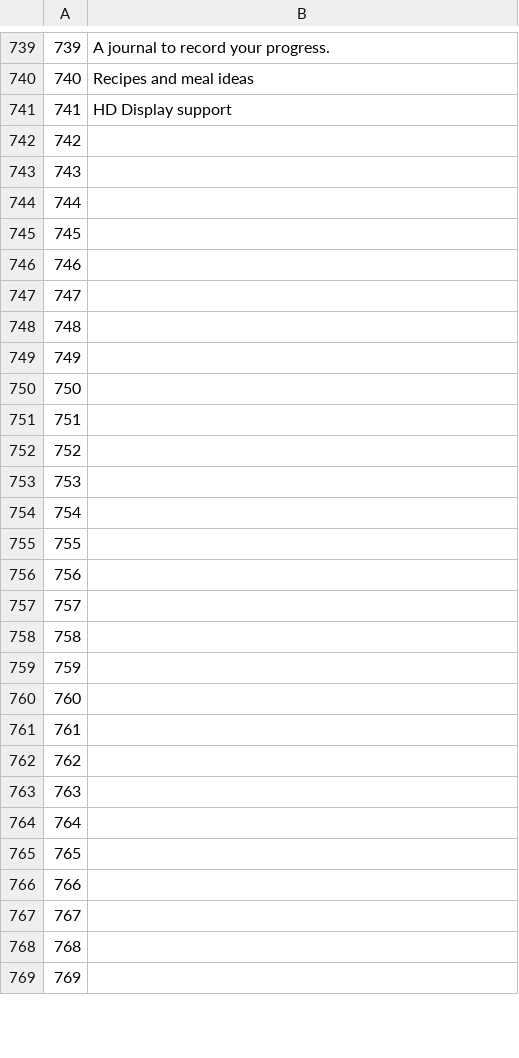
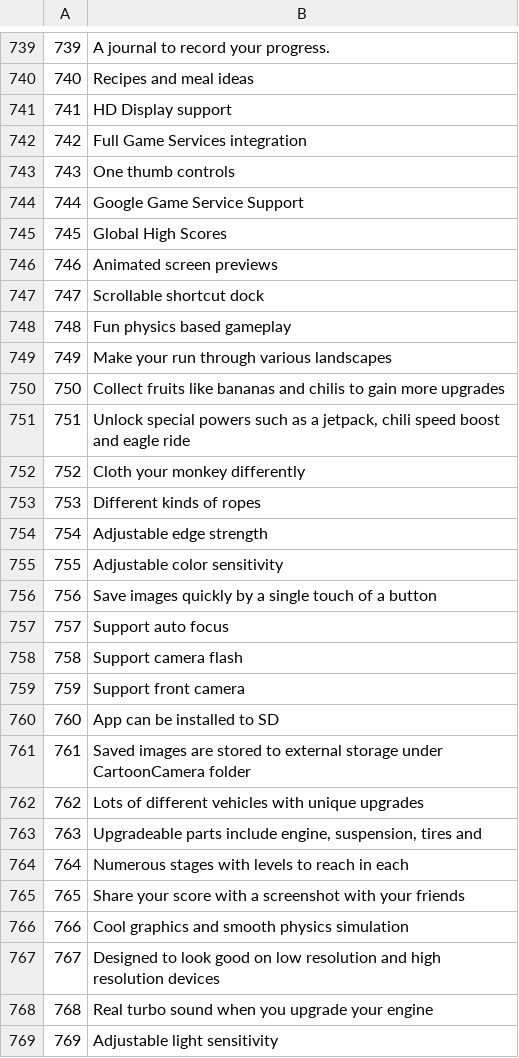
Before and after one commit to common-voice/cv-global-sprint-sentences, a CSV file: corpus.en.csv, drawn as a sheet; only a part is shown, gaps mark what is left out; the diff covers the shown part only.

Commit message:
New translations corpus.csv (English)

```diff
--- a/corpus.en.csv
+++ b/corpus.en.csv
@@ -741,29 +741,29 @@
 "741","HD Display support"
-"742",""
-"743",""
-"744",""
-"745",""
-"746",""
-"747",""
-"748",""
-"749",""
-"750",""
-"751",""
-"752",""
-"753",""
-"754",""
-"755",""
-"756",""
-"757",""
-"758",""
-"759",""
-"760",""
-"761",""
-"762",""
-"763",""
-"764",""
-"765",""
-"766",""
-"767",""
-"768",""
-"769",""
+"742","Full Game Services integration"
+"743","One thumb controls"
+"744","Google Game Service Support"
+"745","Global High Scores"
+"746","Animated screen previews"
+"747","Scrollable shortcut dock"
+"748","Fun physics based gameplay"
+"749","Make your run through various landscapes"
+"750","Collect fruits like bananas and chilis to gain more upgrades"
+"751","Unlock special powers such as a jetpack, chili speed boost and eagle ride"
+"752","Cloth your monkey differently"
+"753","Different kinds of ropes"
+"754","Adjustable edge strength"
+"755","Adjustable color sensitivity"
+"756","Save images quickly by a single touch of a button"
+"757","Support auto focus"
+"758","Support camera flash"
+"759","Support front camera"
+"760","App can be installed to SD"
+"761","Saved images are stored to external storage under CartoonCamera folder"
+"762","Lots of different vehicles with unique upgrades"
+"763","Upgradeable parts include engine, suspension, tires and"
+"764","Numerous stages with levels to reach in each"
+"765","Share your score with a screenshot with your friends"
+"766","Cool graphics and smooth physics simulation"
+"767","Designed to look good on low resolution and high resolution devices"
+"768","Real turbo sound when you upgrade your engine"
+"769","Adjustable light sensitivity"
```
Also changed, not shown: 7 edited cells elsewhere in this file.
